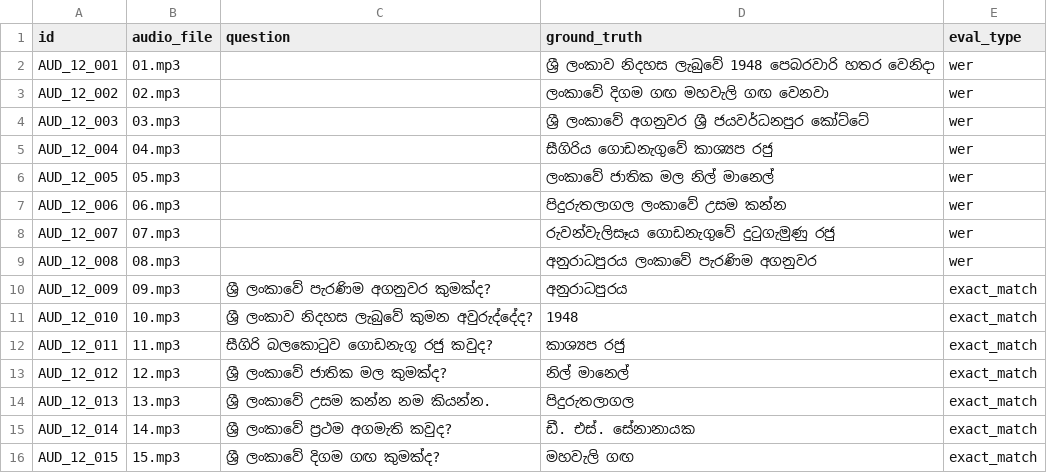
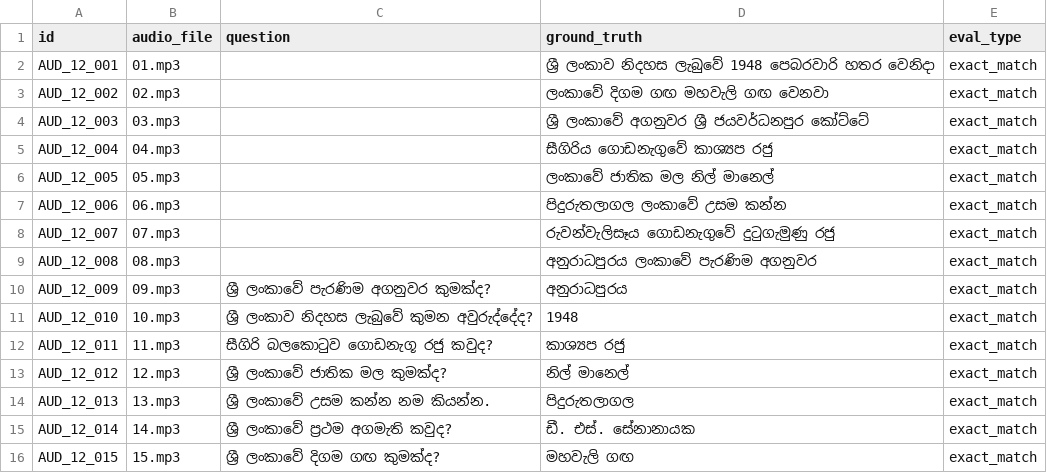
Before and after one commit to SynhalaAI/SynhalEES-Benchmark, a CSV file: benchmark_data/12_general_knowledge/audio/audio.csv, drawn as a sheet.

Commit message:
feat(benchmark): revise general knowledge audio and vision data
- Change eval_type from "wer" to "exact_match" for audio
  transcription entries (AUD_12_002 through AUD_12_008)
- Rewrite vision questions to remove descriptive hints and
  constrain answer length, updating ground truths accordingly
- Add image files for the vision benchmark

```diff
--- a/benchmark_data/12_general_knowledge/audio/audio.csv
+++ b/benchmark_data/12_general_knowledge/audio/audio.csv
@@ -1,10 +1,10 @@
 id,audio_file,question,ground_truth,eval_type
-AUD_12_001,01.mp3,,ශ්‍රී ලංකාව නිදහස ලැබුවේ 1948 පෙබරවාරි හතර වෙනිදා,wer
-AUD_12_002,02.mp3,,ලංකාවේ දිගම ගඟ මහවැලි ගඟ වෙනවා,wer
-AUD_12_003,03.mp3,,ශ්‍රී ලංකාවේ අගනුවර ශ්‍රී ජයවර්ධනපුර කෝට්ටේ,wer
-AUD_12_004,04.mp3,,සීගිරිය ගොඩනැගුවේ කාශ්‍යප රජු,wer
-AUD_12_005,05.mp3,,ලංකාවේ ජාතික මල නිල් මානෙල්,wer
-AUD_12_006,06.mp3,,පිදුරුතලාගල ලංකාවේ උසම කන්න,wer
-AUD_12_007,07.mp3,,රුවන්වැලිසෑය ගොඩනැගුවේ දුටුගැමුණු රජු,wer
-AUD_12_008,08.mp3,,අනුරාධපුරය ලංකාවේ පැරණිම අගනුවර,wer
+AUD_12_001,01.mp3,,ශ්‍රී ලංකාව නිදහස ලැබුවේ 1948 පෙබරවාරි හතර වෙනිදා,exact_match
+AUD_12_002,02.mp3,,ලංකාවේ දිගම ගඟ මහවැලි ගඟ වෙනවා,exact_match
+AUD_12_003,03.mp3,,ශ්‍රී ලංකාවේ අගනුවර ශ්‍රී ජයවර්ධනපුර කෝට්ටේ,exact_match
+AUD_12_004,04.mp3,,සීගිරිය ගොඩනැගුවේ කාශ්‍යප රජු,exact_match
+AUD_12_005,05.mp3,,ලංකාවේ ජාතික මල නිල් මානෙල්,exact_match
+AUD_12_006,06.mp3,,පිදුරුතලාගල ලංකාවේ උසම කන්න,exact_match
+AUD_12_007,07.mp3,,රුවන්වැලිසෑය ගොඩනැගුවේ දුටුගැමුණු රජු,exact_match
+AUD_12_008,08.mp3,,අනුරාධපුරය ලංකාවේ පැරණිම අගනුවර,exact_match
 AUD_12_009,09.mp3,ශ්‍රී ලංකාවේ පැරණිම අගනුවර කුමක්ද?,අනුරාධපුරය,exact_match
```
Also changed, not shown: benchmark_data/12_general_knowledge/vision/vision.csv, 15 other files.
